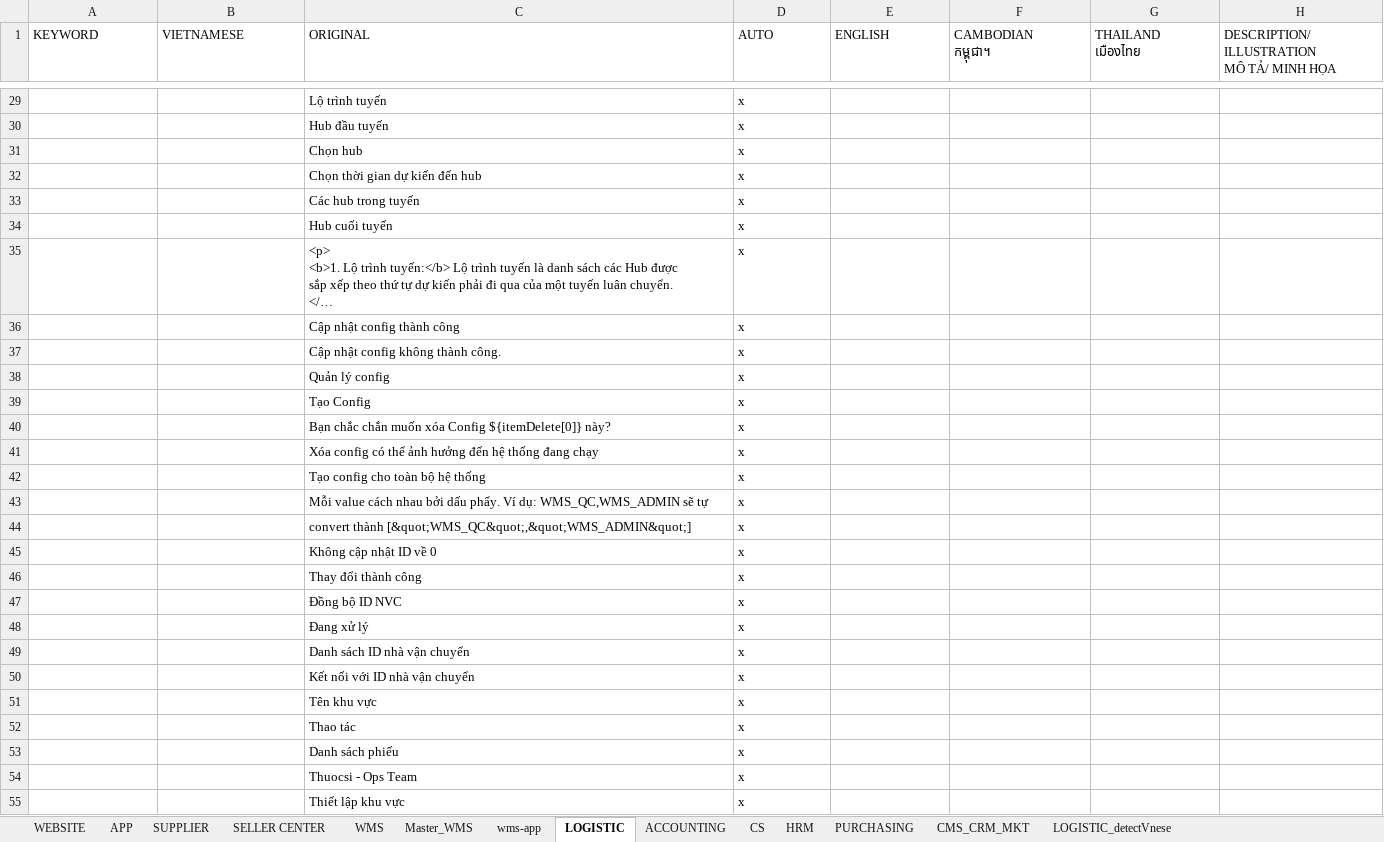
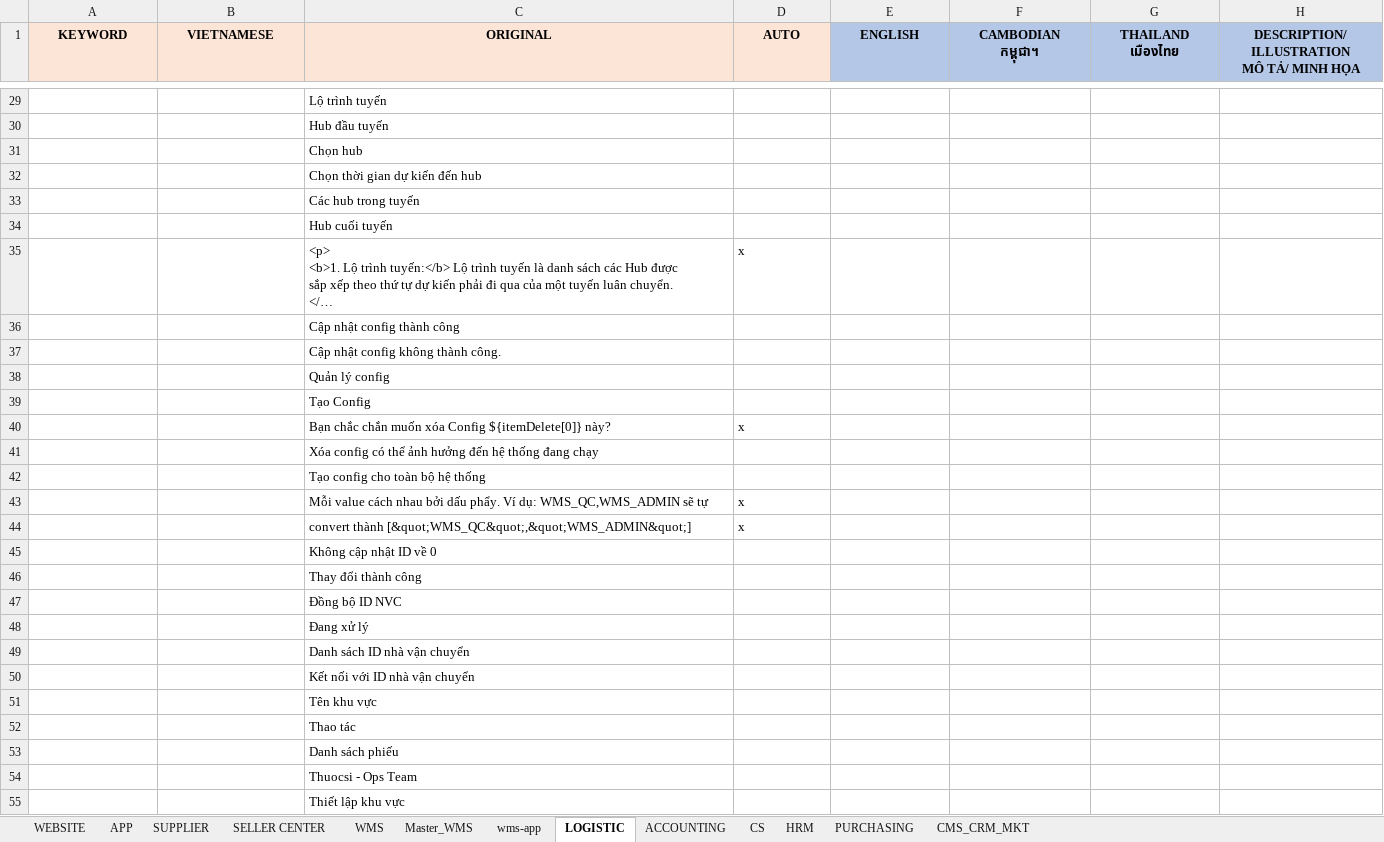
Before and after one commit to DangVTNhan/remove-text, an Excel workbook: test-keywork.xlsx, sheet LOGISTIC, drawn as a sheet; only a part is shown, gaps mark what is left out; long unchanged cells end in …; values as stored, in another font and other column widths than the file's, no borders; conditional formats not drawn; the diff covers the shown part only; the diff names each change by its address in the sheet, - before the commit and + after, or states it on an @@ line.

```diff
--- a/test-keywork.xlsx (sheet LOGISTIC)
+++ b/test-keywork.xlsx (sheet LOGISTIC)
-sheet tab: LOGISTIC_detectVnese
@@ A1:H1 bold: off → on, alignment: left → center @@
-A1:D1 fill: none
+A1:D1 fill: #FCE4D6
-E1:H1 fill: none
+E1:H1 fill: #B4C7E7
-D29:D34 (AUTO): x
+D29:D34 (AUTO): (empty)
-D36:D39 (AUTO): x
+D36:D39 (AUTO): (empty)
-D41:D42 (AUTO): x
+D41:D42 (AUTO): (empty)
-D45:D55 (AUTO): x
+D45:D55 (AUTO): (empty)
```
Also changed, not shown: other rows of this sheet, sheet wms-app, sheet Master_WMS, sheet WMS, sheet ACCOUNTING, sheet CS, sheet HRM, 6 more sheets, formulas that keep their value, charts or pictures, 4 other files.
